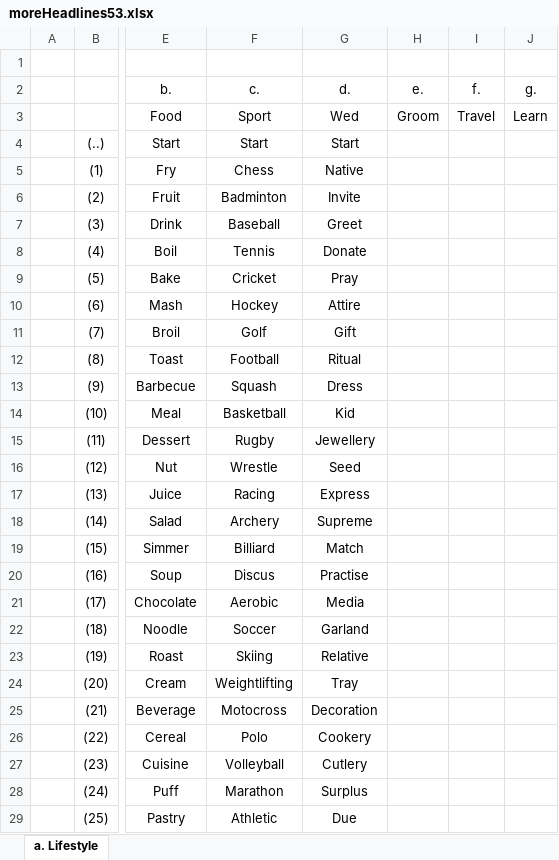
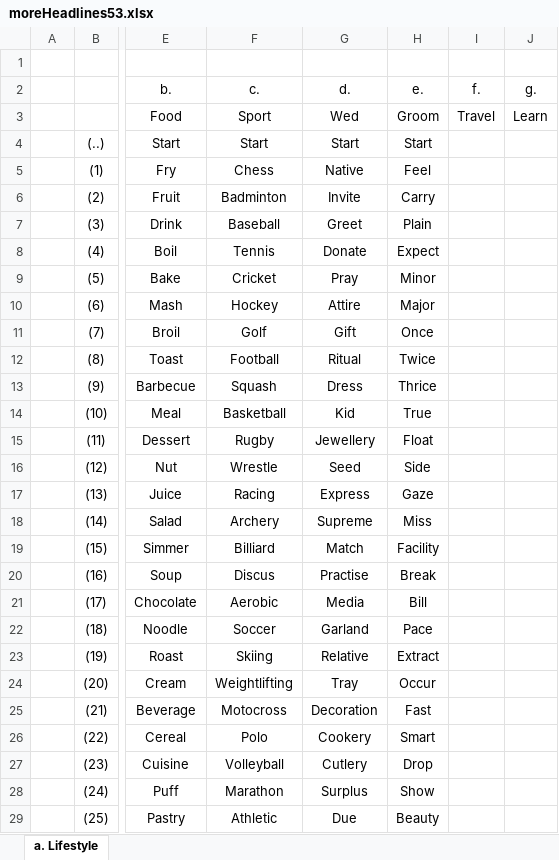
Before and after one commit to openroot/moreHeadlines53, an Excel workbook: moreHeadlines53/moreHeadlines53.xlsx, sheet a. Lifestyle, drawn as a sheet; only a part is shown, gaps mark what is left out; values as stored, in another font and other column widths than the file's, no borders; charts and pictures not drawn; the diff covers the shown part only; the diff names each change by its address in the sheet, - before the commit and + after, or states it on an @@ line.

```diff
--- a/moreHeadlines53/moreHeadlines53.xlsx (sheet a. Lifestyle)
+++ b/moreHeadlines53/moreHeadlines53.xlsx (sheet a. Lifestyle)
-H4 (e.): (empty)
+H4 (e.): Start
-H5 (e.): (empty)
+H5 (e.): Feel
-H6 (e.): (empty)
+H6 (e.): Carry
-H7 (e.): (empty)
+H7 (e.): Plain
-H8 (e.): (empty)
+H8 (e.): Expect
-H9 (e.): (empty)
+H9 (e.): Minor
-H10 (e.): (empty)
+H10 (e.): Major
-H11 (e.): (empty)
+H11 (e.): Once
-H12 (e.): (empty)
+H12 (e.): Twice
-H13 (e.): (empty)
+H13 (e.): Thrice
-H14 (e.): (empty)
+H14 (e.): True
-H15 (e.): (empty)
+H15 (e.): Float
-H16 (e.): (empty)
+H16 (e.): Side
-H17 (e.): (empty)
+H17 (e.): Gaze
-H18 (e.): (empty)
+H18 (e.): Miss
-H19 (e.): (empty)
+H19 (e.): Facility
-H20 (e.): (empty)
+H20 (e.): Break
-H21 (e.): (empty)
+H21 (e.): Bill
-H22 (e.): (empty)
+H22 (e.): Pace
-H23 (e.): (empty)
+H23 (e.): Extract
-H24 (e.): (empty)
+H24 (e.): Occur
-H25 (e.): (empty)
+H25 (e.): Fast
-H26 (e.): (empty)
+H26 (e.): Smart
-H27 (e.): (empty)
+H27 (e.): Drop
-H28 (e.): (empty)
+H28 (e.): Show
-H29 (e.): (empty)
+H29 (e.): Beauty
```
Also changed, not shown: 2 edited cells elsewhere in this sheet, 7 other files.
